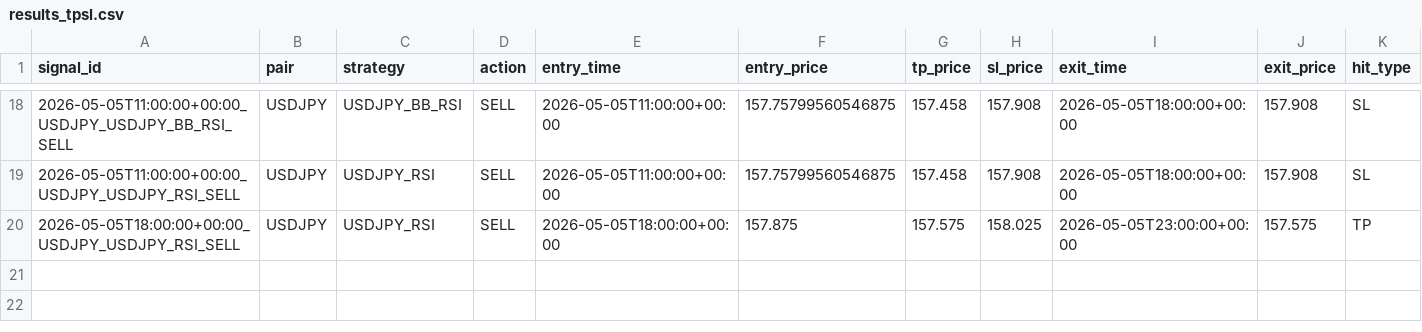
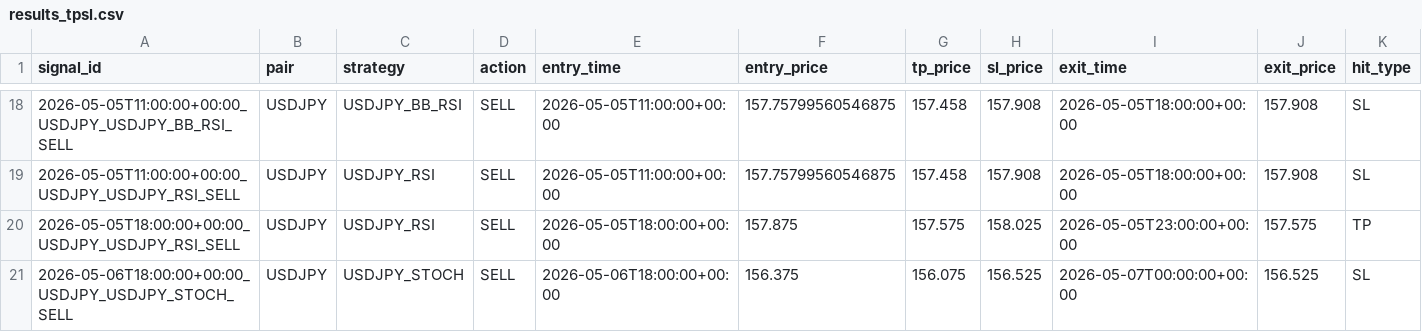
Before and after one commit to ichikawa27/fx-signals, a CSV file: logs/results_tpsl.csv, drawn as a sheet; only a part is shown, gaps mark what is left out; rows hold the shown columns only; the diff names each change by its address in the sheet, - before the commit and + after, or states it on an @@ line.

```diff
--- a/logs/results_tpsl.csv
+++ b/logs/results_tpsl.csv
+row 21: 2026-05-06T18:00:00+00:00_USDJPY_USDJPY_STOCH_SELL | USDJPY | USDJPY_STOCH | SELL | 2026-05-06T18:00:00+00:00 | 156.375 | 156.075 | 156.525 | 2026-05-07T00:00:00+00:00 | 156.525 | SL
```
